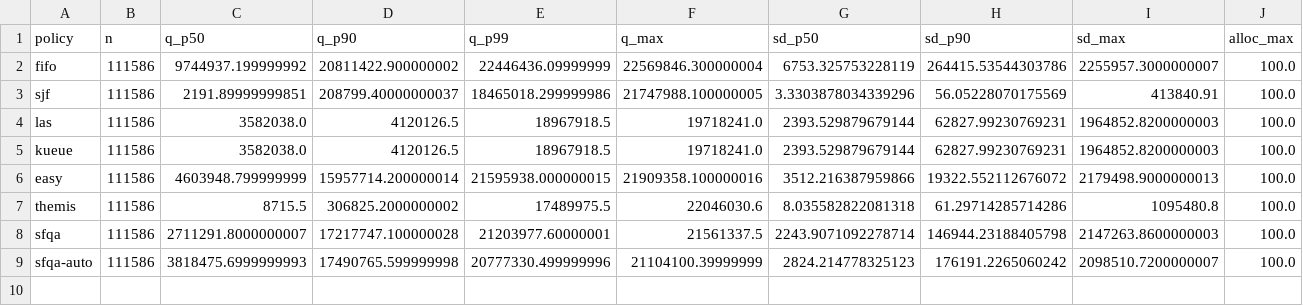
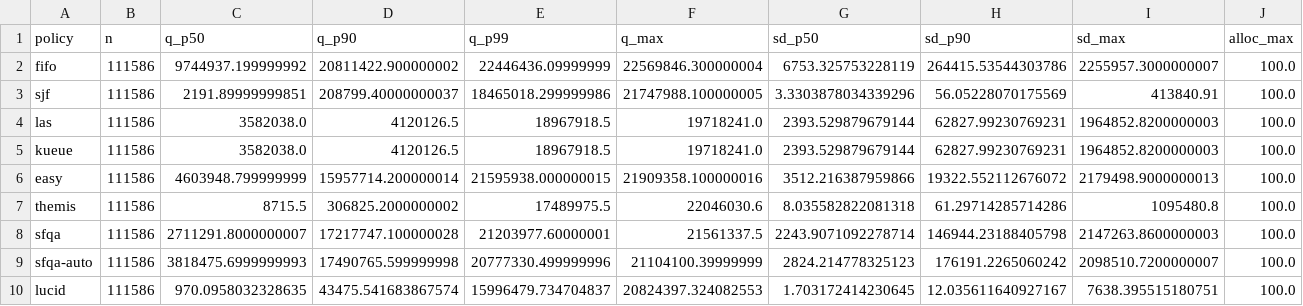
Before and after one commit to mystous/gpu_scheduler, a CSV file: results/sim_sweep/cmp256_hetero/summary.csv, drawn as a sheet; only a part is shown; rows hold the shown columns only; the diff names each change by its address in the sheet, - before the commit and + after, or states it on an @@ line.

```diff
--- a/results/sim_sweep/cmp256_hetero/summary.csv
+++ b/results/sim_sweep/cmp256_hetero/summary.csv
+row 10: lucid | 111586 | 970.0958032328635 | 43475.541683867574 | 15996479.734704837 | 20824397.324082553 | 1.703172414230645 | 12.035611640927167 | 7638.395515180751 | 100.0
```
Also changed, not shown: 16 other files.
